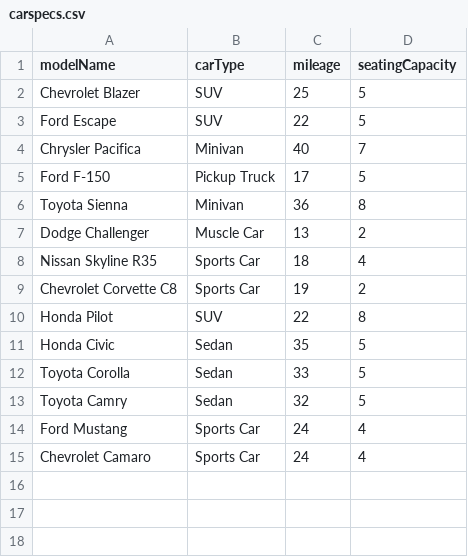
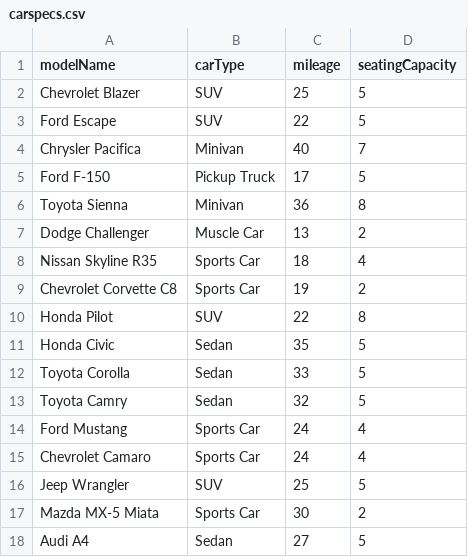
Before and after one commit to rey444/shreya, a CSV file: _notebooks/files/carspecs.csv, drawn as a sheet; the diff names each change by its address in the sheet, - before the commit and + after, or states it on an @@ line.

Commit message:
data analysis using pandas and numpy hacks

```diff
--- a/_notebooks/files/carspecs.csv
+++ b/_notebooks/files/carspecs.csv
+row 16: Jeep Wrangler | SUV | 25 | 5
+row 17: Mazda MX-5 Miata | Sports Car | 30 | 2
+row 18: Audi A4 | Sedan | 27 | 5
```
Also changed, not shown: 1 other file.
